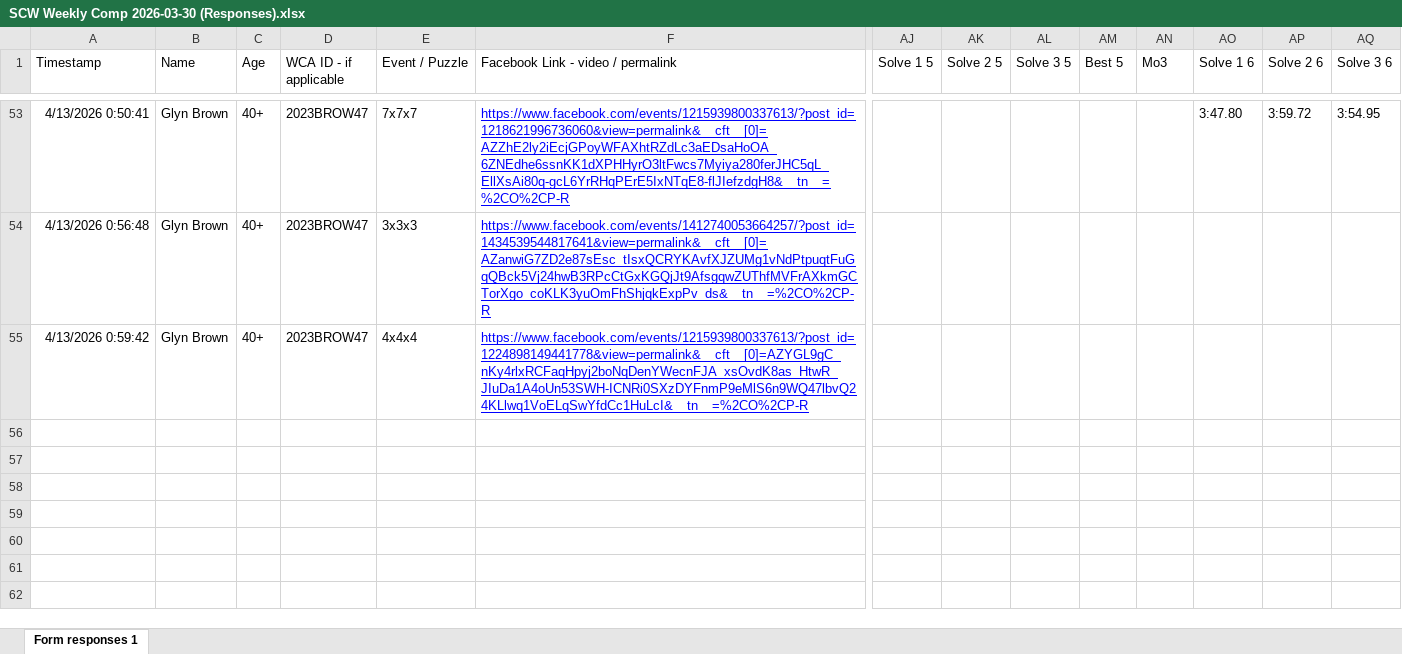
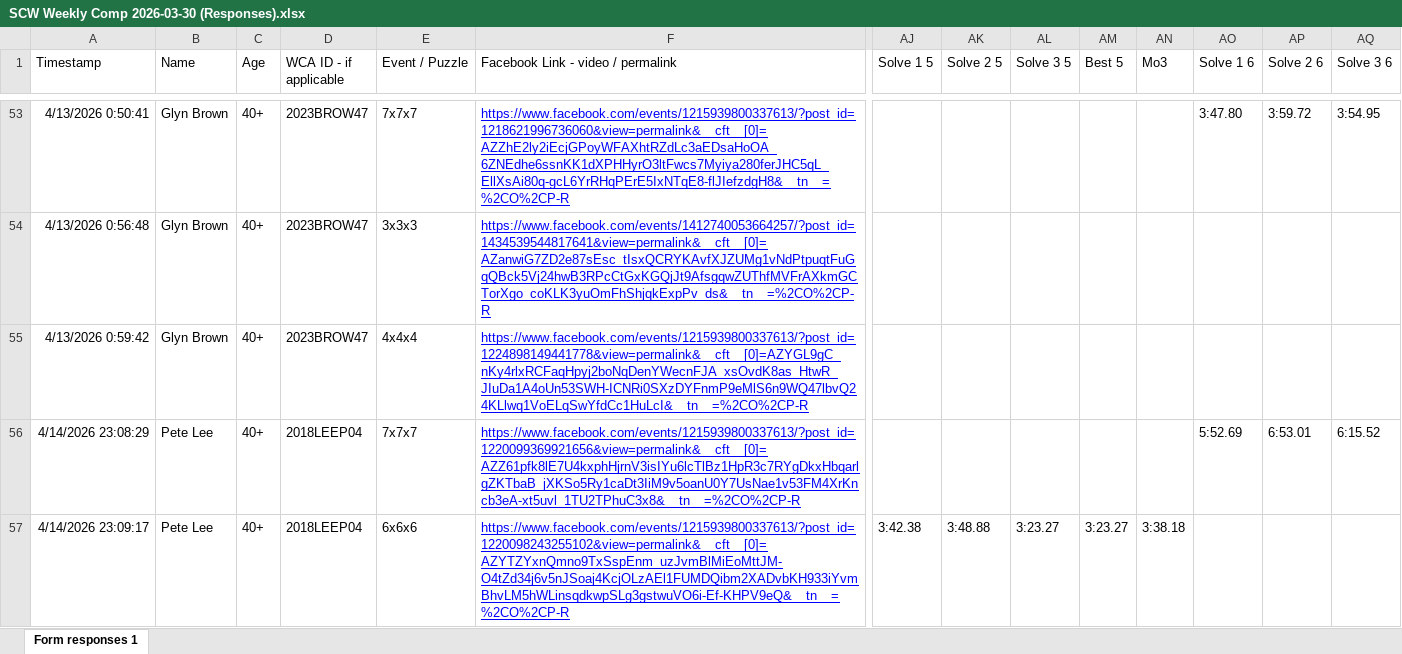
Before and after one commit to Logiqx/scw-comp, an Excel workbook: data/2026-03-30/SCW Weekly Comp 2026-03-30 (Responses).xlsx, sheet Form responses 1, drawn as a sheet; only a part is shown, gaps mark what is left out; values as stored, in another font and other column widths than the file's, no borders; charts and pictures and table styles not drawn; rows hold the shown columns only; the diff names each change by its address in the sheet, - before the commit and + after, or states it on an @@ line.

Commit message:
Late entries and country for new person

```diff
--- a/data/2026-03-30/SCW Weekly Comp 2026-03-30 (Responses).xlsx (sheet Form responses 1)
+++ b/data/2026-03-30/SCW Weekly Comp 2026-03-30 (Responses).xlsx (sheet Form responses 1)
+row 56: 4/14/2026 23:08:29 | Pete Lee | 40+ | 2018LEEP04 | 7x7x7 | https://www.facebook.com/events/1215939800337613/?post_id=1220099369921656&view=permalink&__cft__[0]=AZZ61pfk8lE7U4kxphHjrnV3isIYu6lcTlBz1HpR3c7RYgDkxHbqarlgZKTbaB_jXKSo5Ry1caDt3IiM9v5oanU0Y7UsNae1v53FM4XrKncb3eA-xt5uvl_1TU2TPhuC3x8&__tn__=%2CO%2CP-R |  |  |  |  |  | 5:52.69 | 6:53.01 | 6:15.52
+row 57: 4/14/2026 23:09:17 | Pete Lee | 40+ | 2018LEEP04 | 6x6x6 | https://www.facebook.com/events/1215939800337613/?post_id=1220098243255102&view=permalink&__cft__[0]=AZYTZYxnQmno9TxSspEnm_uzJvmBlMiEoMttJM-O4tZd34j6v5nJSoaj4KcjOLzAEl1FUMDQibm2XADvbKH933iYvmBhvLM5hWLinsqdkwpSLg3gstwuVO6i-Ef-KHPV9eQ&__tn__=%2CO%2CP-R | 3:42.38 | 3:48.88 | 3:23.27 | 3:23.27 | 3:38.18
```
Also changed, not shown: 46 other files.
